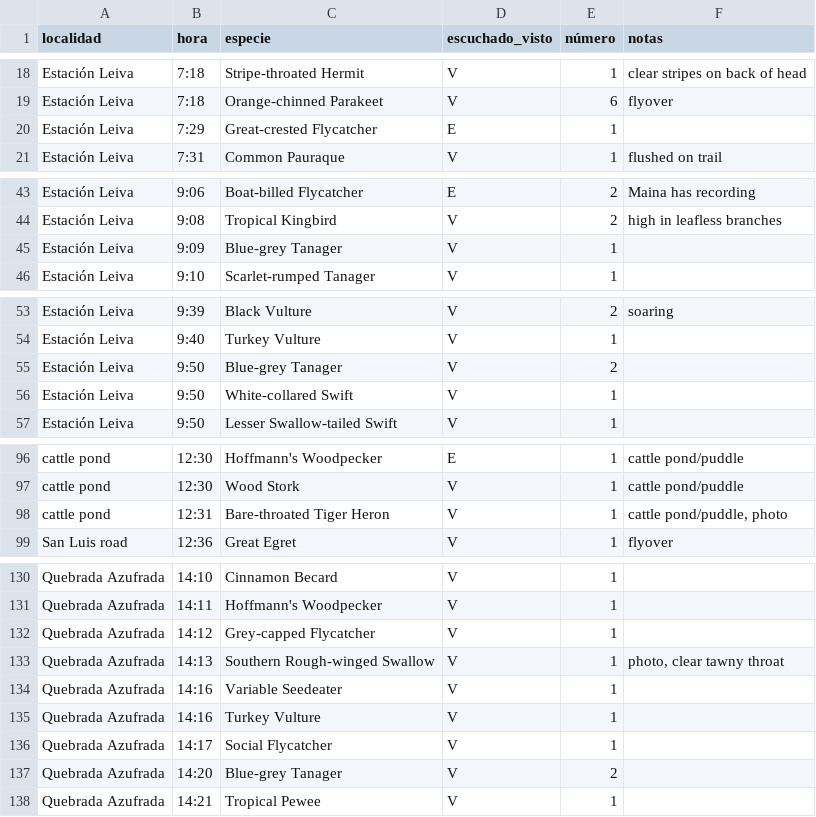
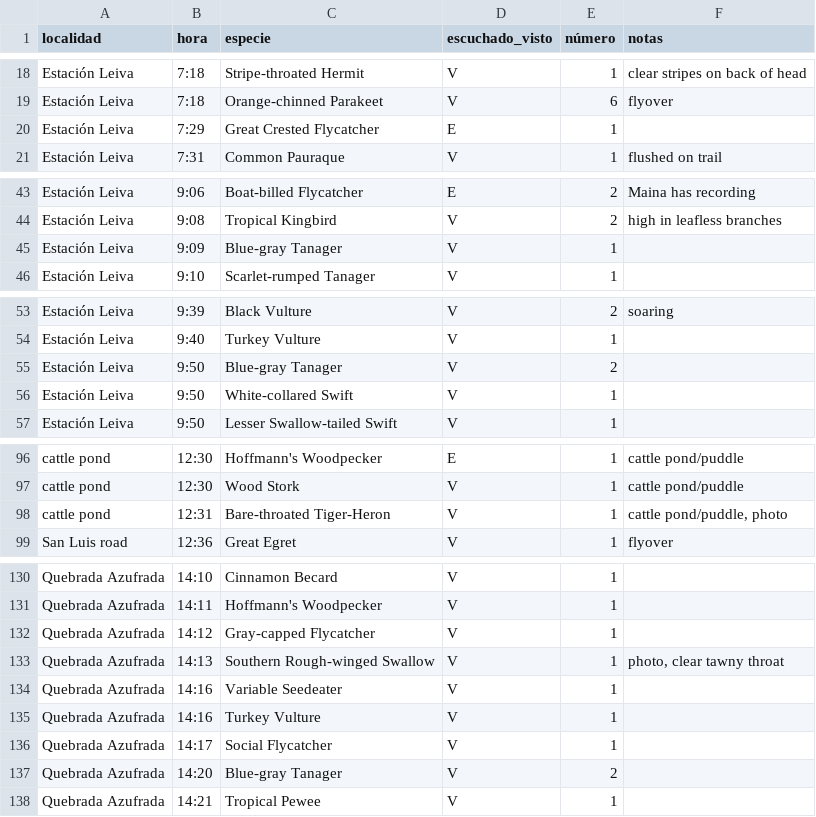
Before and after one commit to fjoyce/ACG-CBC-data, a CSV file: data/CRCA_CBC_2021_Leiva_Sensoria_data_entry.csv, drawn as a sheet; only a part is shown, gaps mark what is left out; the diff covers the shown part only.

```diff
--- a/data/CRCA_CBC_2021_Leiva_Sensoria_data_entry.csv
+++ b/data/CRCA_CBC_2021_Leiva_Sensoria_data_entry.csv
@@ -19,3 +19,3 @@ Estación Leiva,7:18,Stripe-throated Hermit,V,1,clear stripes on back of head
 Estación Leiva,7:18,Orange-chinned Parakeet,V,6,flyover
-Estación Leiva,7:29,Great-crested Flycatcher,E,1,
+Estación Leiva,7:29,Great Crested Flycatcher,E,1,
 Estación Leiva,7:31,Common Pauraque,V,1,flushed on trail
@@ -44,3 +44,3 @@ Estación Leiva,9:06,Boat-billed Flycatcher,E,2,Maina has recording
 Estación Leiva,9:08,Tropical Kingbird,V,2,high in leafless branches
-Estación Leiva,9:09,Blue-grey Tanager,V,1,
+Estación Leiva,9:09,Blue-gray Tanager,V,1,
 Estación Leiva,9:10,Scarlet-rumped Tanager,V,1,
@@ -54,3 +54,3 @@ Estación Leiva,9:39,Black Vulture,V,2,soaring
 Estación Leiva,9:40,Turkey Vulture,V,1,
-Estación Leiva,9:50,Blue-grey Tanager,V,2,
+Estación Leiva,9:50,Blue-gray Tanager,V,2,
 Estación Leiva,9:50,White-collared Swift,V,1,
@@ -97,3 +97,3 @@ cattle pond,12:30,Hoffmann's Woodpecker,E,1,cattle pond/puddle
 cattle pond,12:30,Wood Stork,V,1,cattle pond/puddle
-cattle pond,12:31,Bare-throated Tiger Heron,V,1,"cattle pond/puddle, photo"
+cattle pond,12:31,Bare-throated Tiger-Heron,V,1,"cattle pond/puddle, photo"
 San Luis road,12:36,Great Egret,V,1,flyover
@@ -131,3 +131,3 @@ Quebrada Azufrada,14:10,Cinnamon Becard,V,1,
 Quebrada Azufrada,14:11,Hoffmann's Woodpecker,V,1,
-Quebrada Azufrada,14:12,Grey-capped Flycatcher,V,1,
+Quebrada Azufrada,14:12,Gray-capped Flycatcher,V,1,
 Quebrada Azufrada,14:13,Southern Rough-winged Swallow,V,1,"photo, clear tawny throat"
@@ -136,3 +136,3 @@ Quebrada Azufrada,14:16,Turkey Vulture,V,1,
 Quebrada Azufrada,14:17,Social Flycatcher,V,1,
-Quebrada Azufrada,14:20,Blue-grey Tanager,V,2,
+Quebrada Azufrada,14:20,Blue-gray Tanager,V,2,
 Quebrada Azufrada,14:21,Tropical Pewee,V,1,
```
Also changed, not shown: 1 edited cell elsewhere in this file, data/CRSR_CBC_2021_Murcielago_data_entry.csv.
